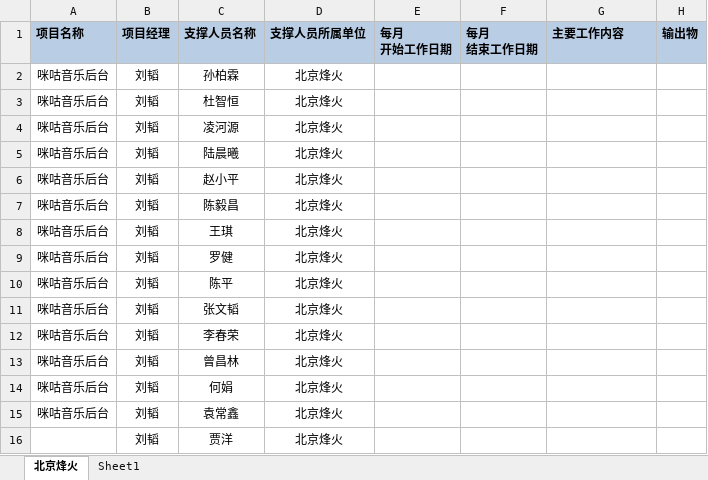
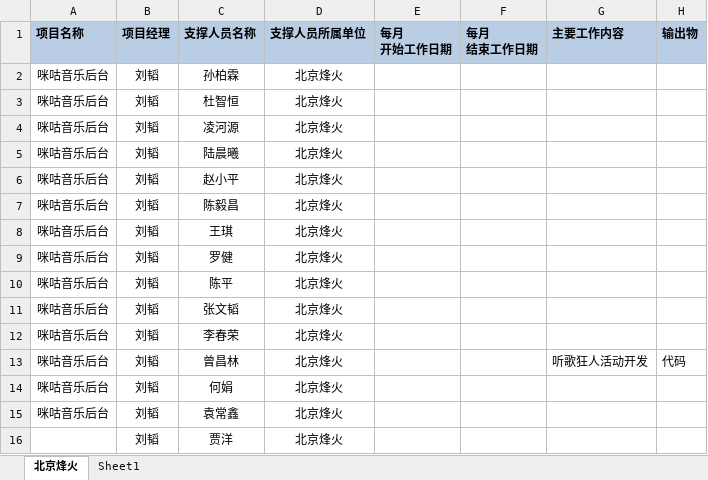
Before and after one commit to just-forking/weekReport, an Excel workbook: 2018周报/20180223周报/技术支撑服务人员周报日报-20180223.xlsx, sheet 北京烽火, drawn as a sheet; values as stored, in another font and other column widths than the file's, no borders; the diff names each change by its address in the sheet, - before the commit and + after, or states it on an @@ line.

```diff
--- a/2018周报/20180223周报/技术支撑服务人员周报日报-20180223.xlsx (sheet 北京烽火)
+++ b/2018周报/20180223周报/技术支撑服务人员周报日报-20180223.xlsx (sheet 北京烽火)
-G13 (主要工作内容): (empty)
+G13 (主要工作内容): 听歌狂人活动开发
-H13 (输出物): (empty)
+H13 (输出物): 代码
```
Also changed, not shown: 2018周报/20180209周报/技术支撑服务人员周报日报-20180209.xlsx, 2018周报/20180302周报/技术支撑服务人员周报日报-20180302.xlsx, 2 other files.
